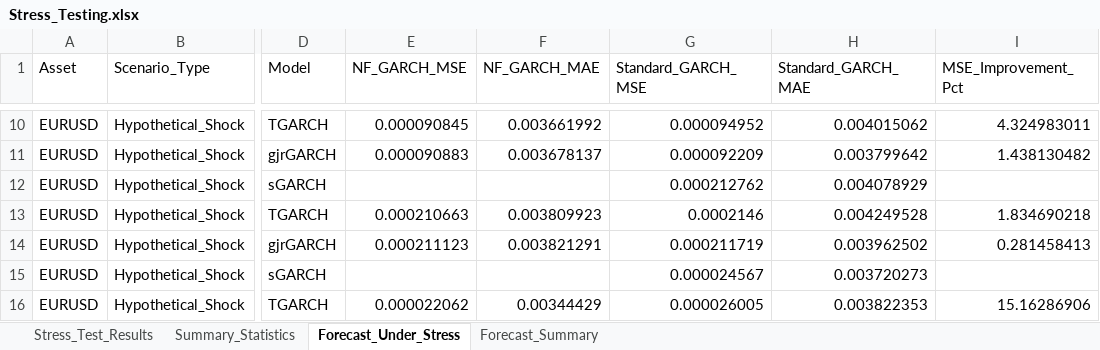
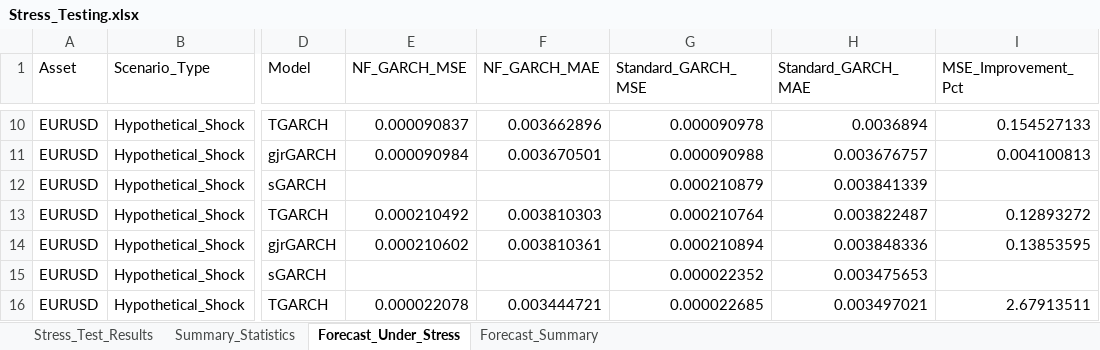
Before and after one commit to AbdullahHassan176/NFGARCH, an Excel workbook: results/chronological/consolidated/Stress_Testing.xlsx, sheet Forecast_Under_Stress, drawn as a sheet; only a part is shown, gaps mark what is left out; values as stored, in another font and other column widths than the file's, no borders; the diff covers the shown part only; the diff names each change by its address in the sheet, - before the commit and + after, or states it on an @@ line.

```diff
--- a/results/chronological/consolidated/Stress_Testing.xlsx (sheet Forecast_Under_Stress)
+++ b/results/chronological/consolidated/Stress_Testing.xlsx (sheet Forecast_Under_Stress)
-E10 (NF_GARCH_MSE): 0.000090845
+E10 (NF_GARCH_MSE): 0.000090837
-F10 (NF_GARCH_MAE): 0.003661992
+F10 (NF_GARCH_MAE): 0.003662896
-G10 (Standard_GARCH_MSE): 0.000094952
+G10 (Standard_GARCH_MSE): 0.000090978
-H10 (Standard_GARCH_MAE): 0.004015062
+H10 (Standard_GARCH_MAE): 0.0036894
-I10 (MSE_Improvement_Pct): 4.324983011
+I10 (MSE_Improvement_Pct): 0.154527133
-E11 (NF_GARCH_MSE): 0.000090883
+E11 (NF_GARCH_MSE): 0.000090984
-F11 (NF_GARCH_MAE): 0.003678137
+F11 (NF_GARCH_MAE): 0.003670501
-G11 (Standard_GARCH_MSE): 0.000092209
+G11 (Standard_GARCH_MSE): 0.000090988
-H11 (Standard_GARCH_MAE): 0.003799642
+H11 (Standard_GARCH_MAE): 0.003676757
-I11 (MSE_Improvement_Pct): 1.438130482
+I11 (MSE_Improvement_Pct): 0.004100813
-G12 (Standard_GARCH_MSE): 0.000212762
+G12 (Standard_GARCH_MSE): 0.000210879
-H12 (Standard_GARCH_MAE): 0.004078929
+H12 (Standard_GARCH_MAE): 0.003841339
-E13 (NF_GARCH_MSE): 0.000210663
+E13 (NF_GARCH_MSE): 0.000210492
-F13 (NF_GARCH_MAE): 0.003809923
+F13 (NF_GARCH_MAE): 0.003810303
-G13 (Standard_GARCH_MSE): 0.0002146
+G13 (Standard_GARCH_MSE): 0.000210764
-H13 (Standard_GARCH_MAE): 0.004249528
+H13 (Standard_GARCH_MAE): 0.003822487
-I13 (MSE_Improvement_Pct): 1.834690218
+I13 (MSE_Improvement_Pct): 0.12893272
-E14 (NF_GARCH_MSE): 0.000211123
+E14 (NF_GARCH_MSE): 0.000210602
-F14 (NF_GARCH_MAE): 0.003821291
+F14 (NF_GARCH_MAE): 0.003810361
-G14 (Standard_GARCH_MSE): 0.000211719
+G14 (Standard_GARCH_MSE): 0.000210894
-H14 (Standard_GARCH_MAE): 0.003962502
+H14 (Standard_GARCH_MAE): 0.003848336
-I14 (MSE_Improvement_Pct): 0.281458413
+I14 (MSE_Improvement_Pct): 0.13853595
-G15 (Standard_GARCH_MSE): 0.000024567
+G15 (Standard_GARCH_MSE): 0.000022352
-H15 (Standard_GARCH_MAE): 0.003720273
+H15 (Standard_GARCH_MAE): 0.003475653
-E16 (NF_GARCH_MSE): 0.000022062
+E16 (NF_GARCH_MSE): 0.000022078
-F16 (NF_GARCH_MAE): 0.00344429
+F16 (NF_GARCH_MAE): 0.003444721
-G16 (Standard_GARCH_MSE): 0.000026005
+G16 (Standard_GARCH_MSE): 0.000022685
-H16 (Standard_GARCH_MAE): 0.003822353
+H16 (Standard_GARCH_MAE): 0.003497021
-I16 (MSE_Improvement_Pct): 15.16286906
+I16 (MSE_Improvement_Pct): 2.67913511
```
Also changed, not shown: 510 edited cells elsewhere in this sheet, sheet Forecast_Summary, outputs/robust_garch_order/garch_order_robustness_results.xlsx, results/chronological/consolidated/Distributional_Metrics.xlsx, 37 other files.
